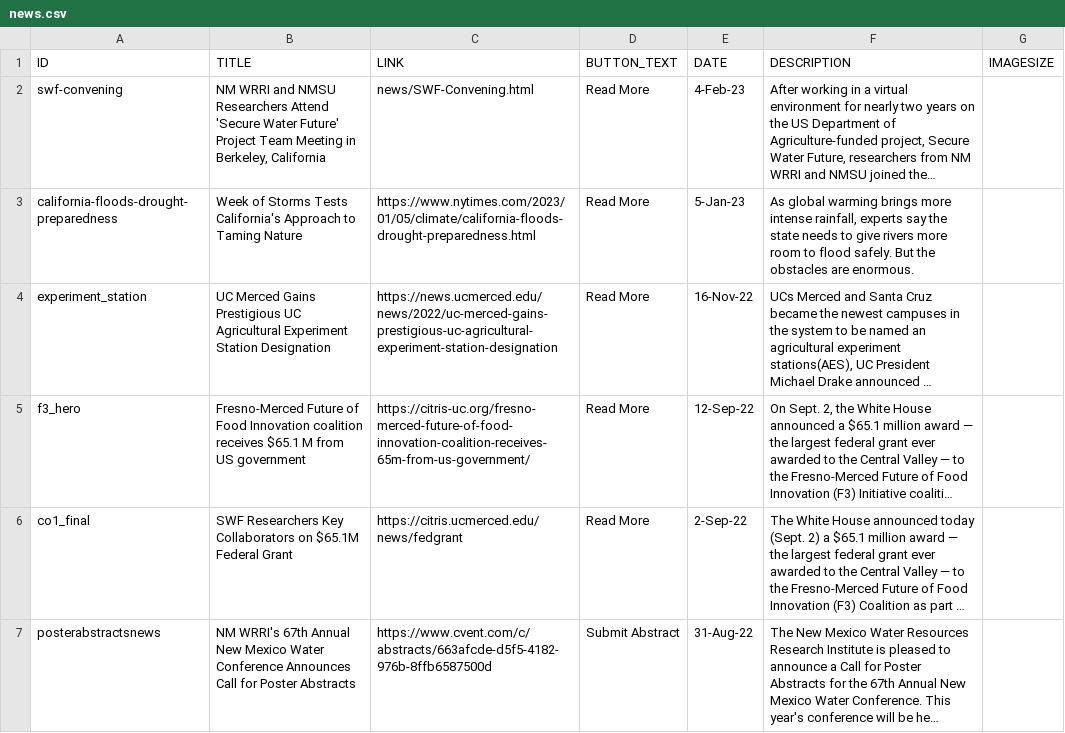
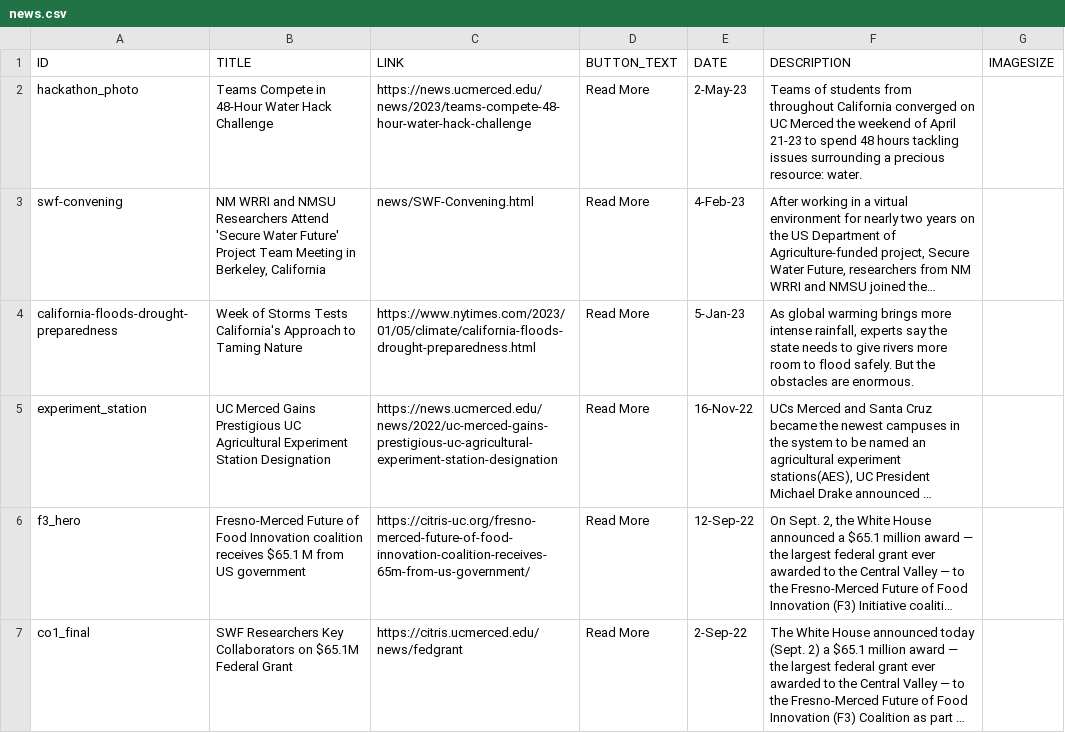
Before and after one commit to citris-ucmerced/SecureWaterFuture, a CSV file: news.csv, drawn as a sheet; only a part is shown; the shorter side is filled out with more unchanged rows; long unchanged cells end in …; the diff names each change by its address in the sheet, - before the commit and + after, or states it on an @@ line.

Commit message:
added hackathon story

```diff
--- a/news.csv
+++ b/news.csv
+row 2: hackathon_photo | Teams Compete in 48-Hour Water Hack Challenge | https://news.ucmerced.edu/news/2023/teams-compete-48-hour-water-hack-challenge | Read More | 2-May-23 | Teams of students from throughout California converged on UC Merced the weekend of April 21-23 to spend 48 hours tackling issues surrounding a precious resource: water.
```
Also changed, not shown: 1 other file.
